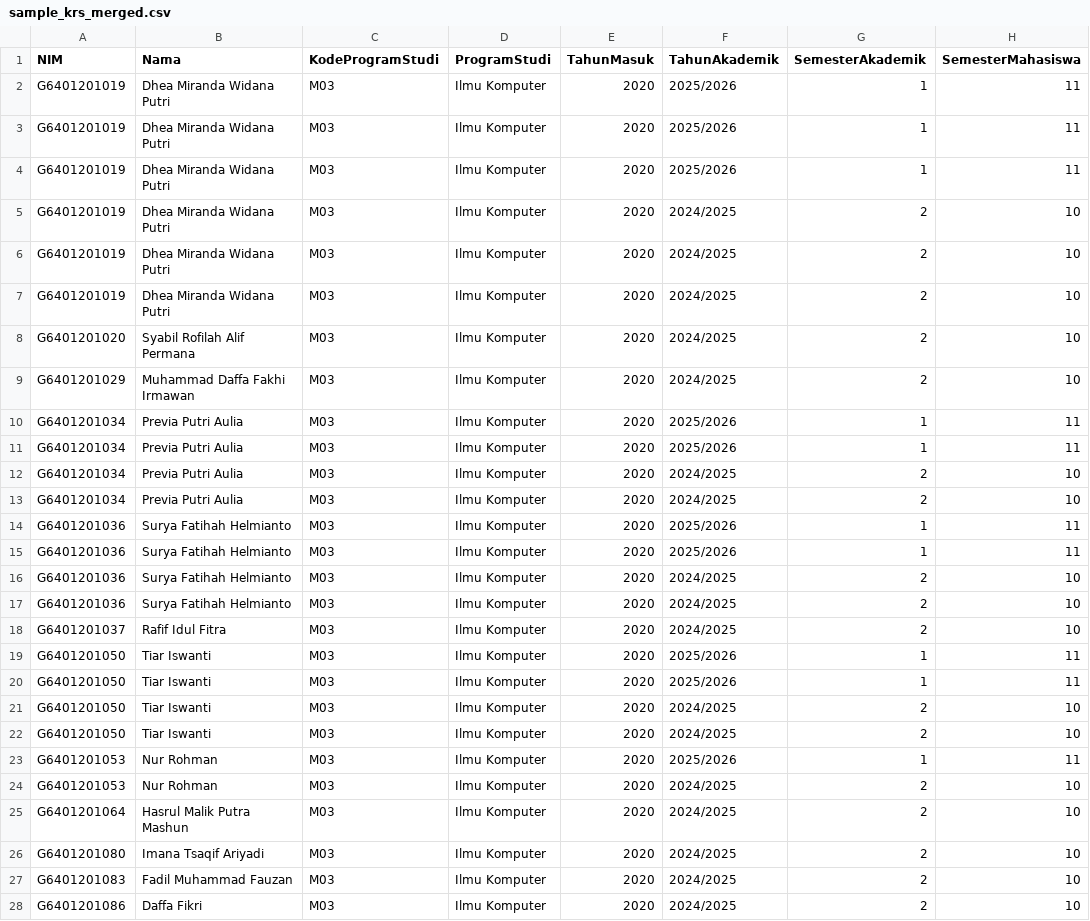
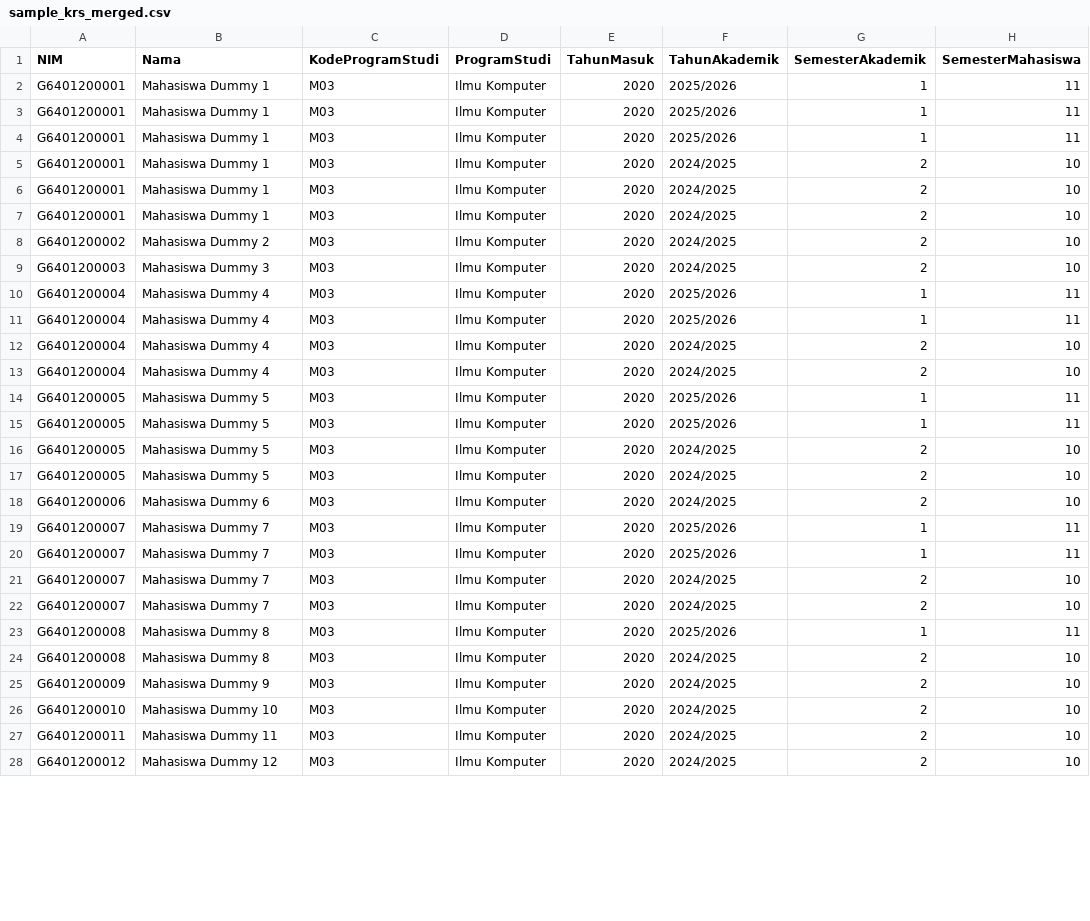
Before and after one commit to ZizchZizh/KOM1402-capstone--caps02, a CSV file: data/sample_krs_merged.csv, drawn as a sheet; only a part is shown; the diff covers the shown part only; the diff names each change by its address in the sheet, - before the commit and + after, or states it on an @@ line.

Commit message:
Add dummy students to sample KRS and docs

```diff
--- a/data/sample_krs_merged.csv
+++ b/data/sample_krs_merged.csv
-A2:A7 (NIM): G6401201019
+A2:A7 (NIM): G6401200001
-B2:B7 (Nama): Dhea Miranda Widana Putri
+B2:B7 (Nama): Mahasiswa Dummy 1
-A8 (NIM): G6401201020
+A8 (NIM): G6401200002
-B8 (Nama): Syabil Rofilah Alif Permana
+B8 (Nama): Mahasiswa Dummy 2
-A9 (NIM): G6401201029
+A9 (NIM): G6401200003
-B9 (Nama): Muhammad Daffa Fakhi Irmawan
+B9 (Nama): Mahasiswa Dummy 3
-A10:A13 (NIM): G6401201034
+A10:A13 (NIM): G6401200004
-B10:B13 (Nama): Previa Putri Aulia
+B10:B13 (Nama): Mahasiswa Dummy 4
-A14:A17 (NIM): G6401201036
+A14:A17 (NIM): G6401200005
-B14:B17 (Nama): Surya Fatihah Helmianto
+B14:B17 (Nama): Mahasiswa Dummy 5
-A18 (NIM): G6401201037
+A18 (NIM): G6401200006
-B18 (Nama): Rafif Idul Fitra
+B18 (Nama): Mahasiswa Dummy 6
-A19:A22 (NIM): G6401201050
+A19:A22 (NIM): G6401200007
-B19:B22 (Nama): Tiar Iswanti
+B19:B22 (Nama): Mahasiswa Dummy 7
-A23:A24 (NIM): G6401201053
+A23:A24 (NIM): G6401200008
-B23:B24 (Nama): Nur Rohman
+B23:B24 (Nama): Mahasiswa Dummy 8
-A25 (NIM): G6401201064
+A25 (NIM): G6401200009
-B25 (Nama): Hasrul Malik Putra Mashun
+B25 (Nama): Mahasiswa Dummy 9
-A26 (NIM): G6401201080
+A26 (NIM): G6401200010
-B26 (Nama): Imana Tsaqif Ariyadi
+B26 (Nama): Mahasiswa Dummy 10
-A27 (NIM): G6401201083
+A27 (NIM): G6401200011
-B27 (Nama): Fadil Muhammad Fauzan
+B27 (Nama): Mahasiswa Dummy 11
-A28 (NIM): G6401201086
+A28 (NIM): G6401200012
-B28 (Nama): Daffa Fikri
+B28 (Nama): Mahasiswa Dummy 12
```
Also changed, not shown: 6 edited cells elsewhere in this file, 1 other file.
